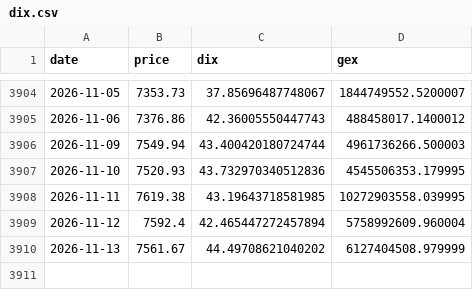
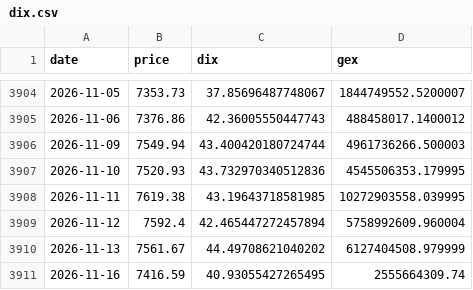
Before and after one commit to lzk00099/Buy-the-dip-tracker, a CSV file: cache/dix.csv, drawn as a sheet; only a part is shown, gaps mark what is left out.

```diff
--- a/cache/dix.csv
+++ b/cache/dix.csv
@@ -3910 +3910,2 @@ date,price,dix,gex
 2026-11-13,7561.67,44.49708621040202,6127404508.979999
+2026-11-16,7416.59,40.93055427265495,2555664309.74
```
Also changed, not shown: cache/cboe_DSPX.csv, cache/cboe_VIX.csv, 6 other files.
